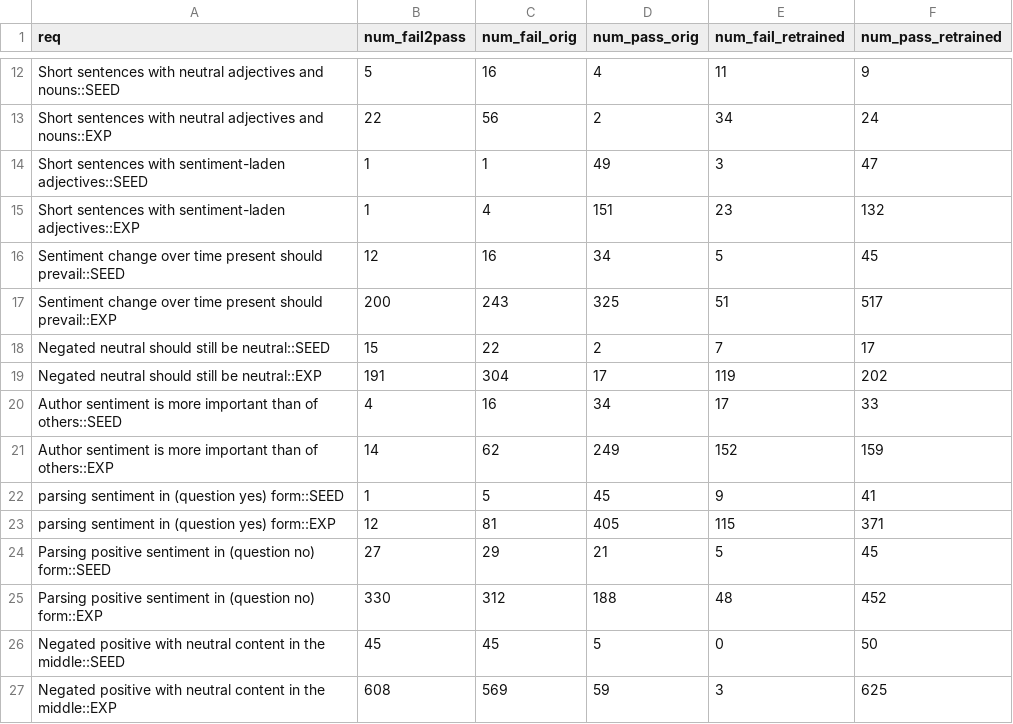
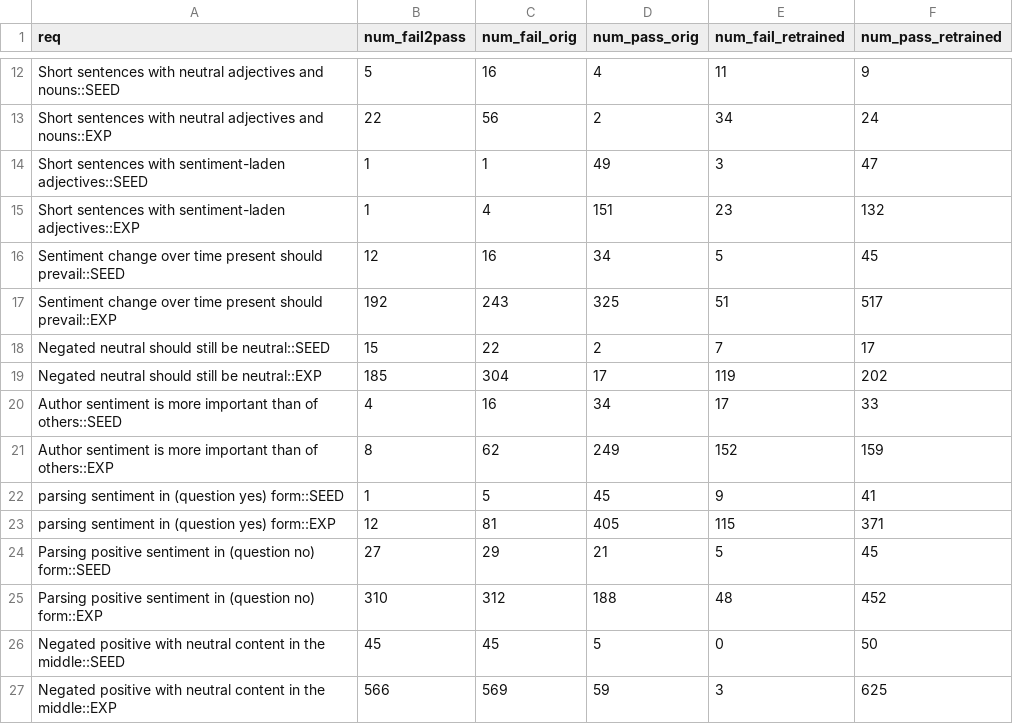
Before and after one commit to jasonlee27/alict, a CSV file: _results/retrain/debug_comparison.csv, drawn as a sheet; only a part is shown, gaps mark what is left out.

Commit message:
debugging

```diff
--- a/_results/retrain/debug_comparison.csv
+++ b/_results/retrain/debug_comparison.csv
@@ -16,7 +16,7 @@ Short sentences with sentiment-laden adjectives::EXP,1,4,151,23,132
 Sentiment change over time present should prevail::SEED,12,16,34,5,45
-Sentiment change over time present should prevail::EXP,200,243,325,51,517
+Sentiment change over time present should prevail::EXP,192,243,325,51,517
 Negated neutral should still be neutral::SEED,15,22,2,7,17
-Negated neutral should still be neutral::EXP,191,304,17,119,202
+Negated neutral should still be neutral::EXP,185,304,17,119,202
 Author sentiment is more important than of others::SEED,4,16,34,17,33
-Author sentiment is more important than of others::EXP,14,62,249,152,159
+Author sentiment is more important than of others::EXP,8,62,249,152,159
 parsing sentiment in (question yes) form::SEED,1,5,45,9,41
@@ -24,4 +24,4 @@ parsing sentiment in (question yes) form::EXP,12,81,405,115,371
 Parsing positive sentiment in (question no) form::SEED,27,29,21,5,45
-Parsing positive sentiment in (question no) form::EXP,330,312,188,48,452
+Parsing positive sentiment in (question no) form::EXP,310,312,188,48,452
 Negated positive with neutral content in the middle::SEED,45,45,5,0,50
-Negated positive with neutral content in the middle::EXP,608,569,59,3,625
+Negated positive with neutral content in the middle::EXP,566,569,59,3,625
```
Also changed, not shown: 2 other files.
